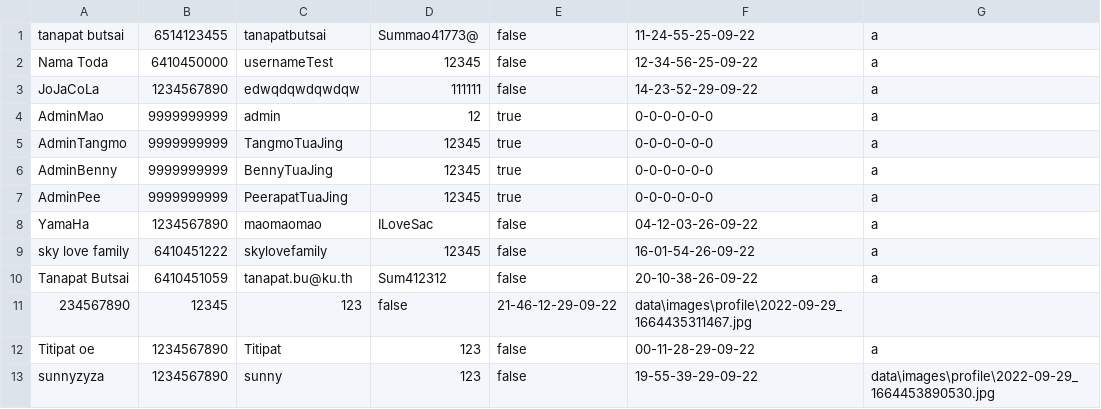
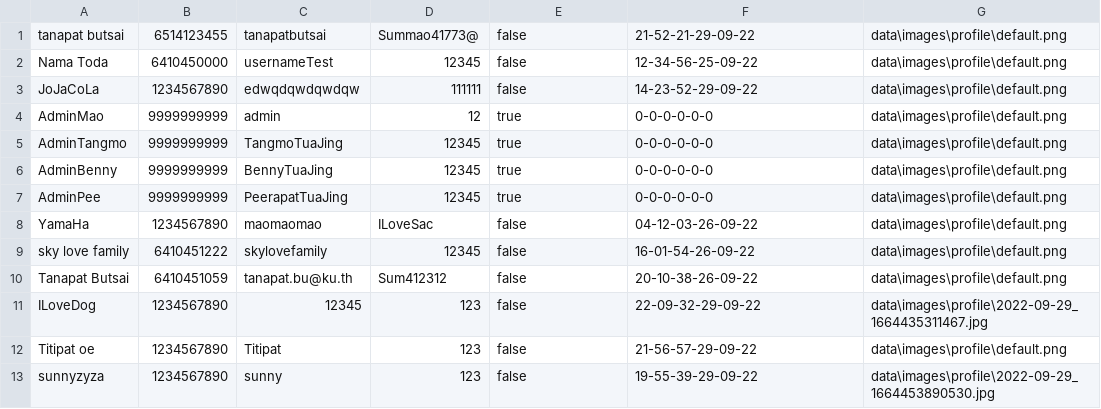
Before and after one commit to TanapatButsai/eieitest, a CSV file: data/user.csv, drawn as a sheet.

```diff
--- a/data/user.csv
+++ b/data/user.csv
@@ -1,13 +1,13 @@
-tanapat butsai,6514123455,tanapatbutsai,Summao41773@,false,11-24-55-25-09-22,a
-Nama Toda,6410450000,usernameTest,12345,false,12-34-56-25-09-22,a
-JoJaCoLa,1234567890,edwqdqwdqwdqw,111111,false,14-23-52-29-09-22,a
-AdminMao,9999999999,admin,12,true,0-0-0-0-0-0,a
-AdminTangmo,9999999999,TangmoTuaJing,12345,true,0-0-0-0-0-0,a
-AdminBenny,9999999999,BennyTuaJing,12345,true,0-0-0-0-0-0,a
-AdminPee,9999999999,PeerapatTuaJing,12345,true,0-0-0-0-0-0,a
-YamaHa,1234567890,maomaomao,ILoveSac,false,04-12-03-26-09-22,a
-sky love family,6410451222,skylovefamily,12345,false,16-01-54-26-09-22,a
-Tanapat Butsai,6410451059,tanapat.bu@ku.th,Sum412312,false,20-10-38-26-09-22,a
-234567890,12345,123,false,21-46-12-29-09-22,data\images\profile\2022-09-29_1664435311467.jpg
-Titipat oe,1234567890,Titipat,123,false,00-11-28-29-09-22,a
+tanapat butsai,6514123455,tanapatbutsai,Summao41773@,false,21-52-21-29-09-22,data\images\profile\default.png
+Nama Toda,6410450000,usernameTest,12345,false,12-34-56-25-09-22,data\images\profile\default.png
+JoJaCoLa,1234567890,edwqdqwdqwdqw,111111,false,14-23-52-29-09-22,data\images\profile\default.png
+AdminMao,9999999999,admin,12,true,0-0-0-0-0-0,data\images\profile\default.png
+AdminTangmo,9999999999,TangmoTuaJing,12345,true,0-0-0-0-0-0,data\images\profile\default.png
+AdminBenny,9999999999,BennyTuaJing,12345,true,0-0-0-0-0-0,data\images\profile\default.png
+AdminPee,9999999999,PeerapatTuaJing,12345,true,0-0-0-0-0-0,data\images\profile\default.png
+YamaHa,1234567890,maomaomao,ILoveSac,false,04-12-03-26-09-22,data\images\profile\default.png
+sky love family,6410451222,skylovefamily,12345,false,16-01-54-26-09-22,data\images\profile\default.png
+Tanapat Butsai,6410451059,tanapat.bu@ku.th,Sum412312,false,20-10-38-26-09-22,data\images\profile\default.png
+ILoveDog,1234567890,12345,123,false,22-09-32-29-09-22,data\images\profile\2022-09-29_1664435311467.jpg
+Titipat oe,1234567890,Titipat,123,false,21-56-57-29-09-22,data\images\profile\default.png
 sunnyzyza,1234567890,sunny,123,false,19-55-39-29-09-22,data\images\profile\2022-09-29_1664453890530.jpg
```
Also changed, not shown: 37 other files.
